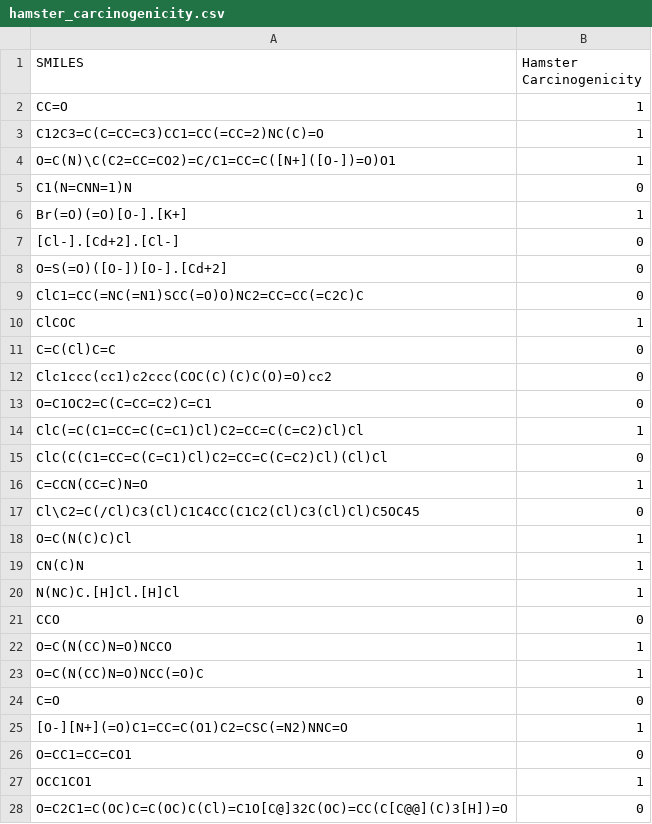
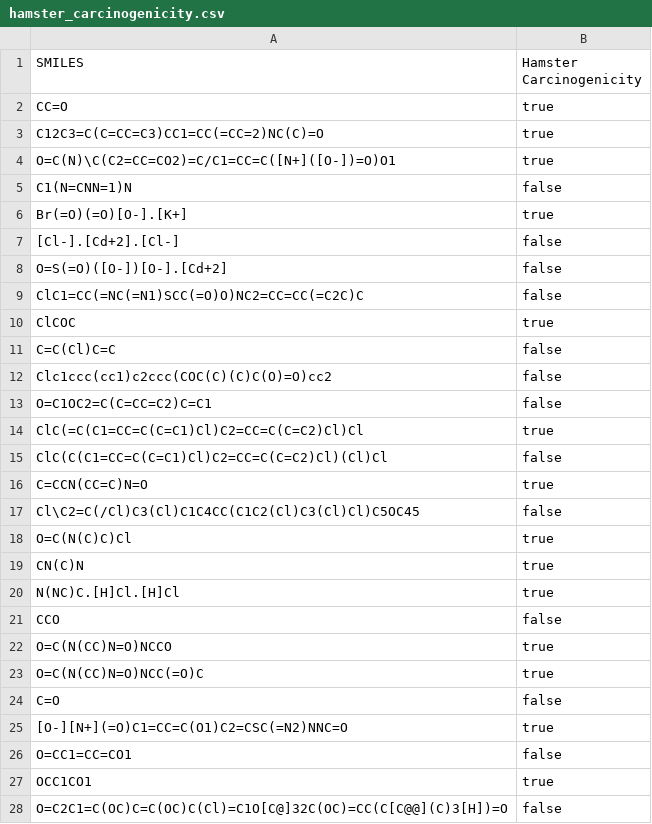
Before and after one commit to opentox/validation, a CSV file: data/hamster_carcinogenicity.csv, drawn as a sheet; only a part is shown; the diff covers the shown part only.

```diff
--- a/data/hamster_carcinogenicity.csv
+++ b/data/hamster_carcinogenicity.csv
@@ -1,28 +1,28 @@
 SMILES, Hamster Carcinogenicity
-CC=O,1
-C12C3=C(C=CC=C3)CC1=CC(=CC=2)NC(C)=O,1
-O=C(N)\C(C2=CC=CO2)=C/C1=CC=C([N+]([O-])=O)O1,1
-C1(N=CNN=1)N,0
-Br(=O)(=O)[O-].[K+],1
-[Cl-].[Cd+2].[Cl-],0
-O=S(=O)([O-])[O-].[Cd+2],0
-ClC1=CC(=NC(=N1)SCC(=O)O)NC2=CC=CC(=C2C)C,0
-ClCOC,1
-C=C(Cl)C=C,0
-Clc1ccc(cc1)c2ccc(COC(C)(C)C(O)=O)cc2,0
-O=C1OC2=C(C=CC=C2)C=C1,0
-ClC(=C(C1=CC=C(C=C1)Cl)C2=CC=C(C=C2)Cl)Cl,1
-ClC(C(C1=CC=C(C=C1)Cl)C2=CC=C(C=C2)Cl)(Cl)Cl,0
-C=CCN(CC=C)N=O,1
-Cl\C2=C(/Cl)C3(Cl)C1C4CC(C1C2(Cl)C3(Cl)Cl)C5OC45,0
-O=C(N(C)C)Cl,1
-CN(C)N,1
-N(NC)C.[H]Cl.[H]Cl,1
-CCO,0
-O=C(N(CC)N=O)NCCO,1
-O=C(N(CC)N=O)NCC(=O)C,1
-C=O,0
-[O-][N+](=O)C1=CC=C(O1)C2=CSC(=N2)NNC=O,1
-O=CC1=CC=CO1,0
-OCC1CO1,1
-O=C2C1=C(OC)C=C(OC)C(Cl)=C1O[C@]32C(OC)=CC(C[C@@](C)3[H])=O,0
+CC=O,true
+C12C3=C(C=CC=C3)CC1=CC(=CC=2)NC(C)=O,true
+O=C(N)\C(C2=CC=CO2)=C/C1=CC=C([N+]([O-])=O)O1,true
+C1(N=CNN=1)N,false
+Br(=O)(=O)[O-].[K+],true
+[Cl-].[Cd+2].[Cl-],false
+O=S(=O)([O-])[O-].[Cd+2],false
+ClC1=CC(=NC(=N1)SCC(=O)O)NC2=CC=CC(=C2C)C,false
+ClCOC,true
+C=C(Cl)C=C,false
+Clc1ccc(cc1)c2ccc(COC(C)(C)C(O)=O)cc2,false
+O=C1OC2=C(C=CC=C2)C=C1,false
+ClC(=C(C1=CC=C(C=C1)Cl)C2=CC=C(C=C2)Cl)Cl,true
+ClC(C(C1=CC=C(C=C1)Cl)C2=CC=C(C=C2)Cl)(Cl)Cl,false
+C=CCN(CC=C)N=O,true
+Cl\C2=C(/Cl)C3(Cl)C1C4CC(C1C2(Cl)C3(Cl)Cl)C5OC45,false
+O=C(N(C)C)Cl,true
+CN(C)N,true
+N(NC)C.[H]Cl.[H]Cl,true
+CCO,false
+O=C(N(CC)N=O)NCCO,true
+O=C(N(CC)N=O)NCC(=O)C,true
+C=O,false
+[O-][N+](=O)C1=CC=C(O1)C2=CSC(=N2)NNC=O,true
+O=CC1=CC=CO1,false
+OCC1CO1,true
+O=C2C1=C(OC)C=C(OC)C(Cl)=C1O[C@]32C(OC)=CC(C[C@@](C)3[H])=O,false
```
Also changed, not shown: 58 edited cells elsewhere in this file, 29 other files.
